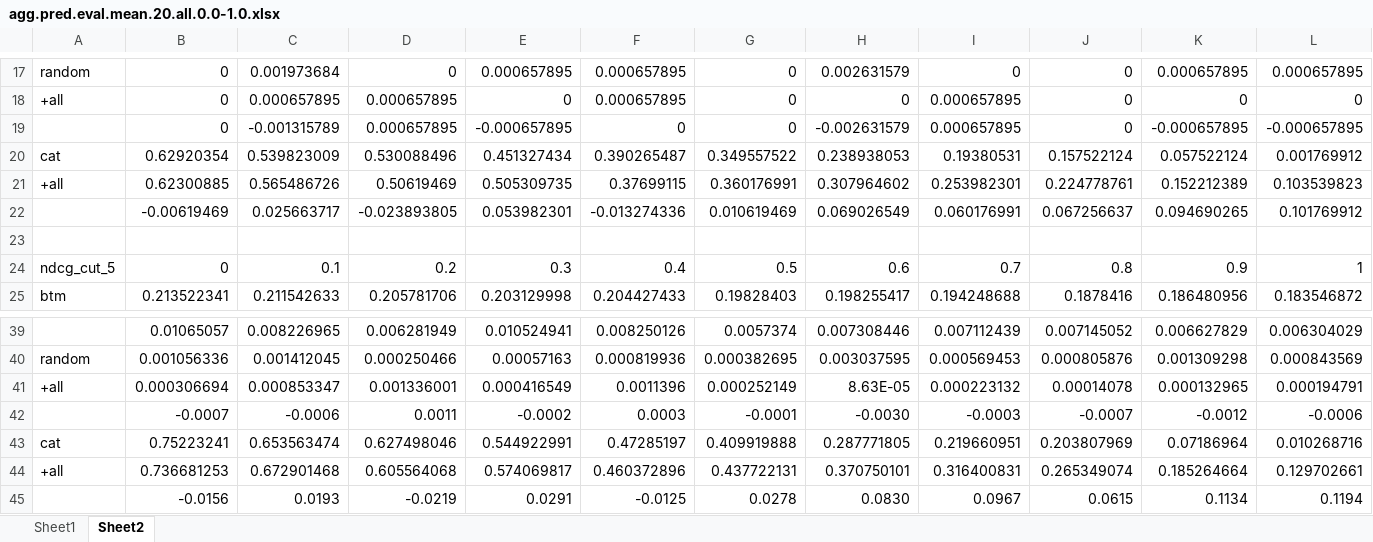
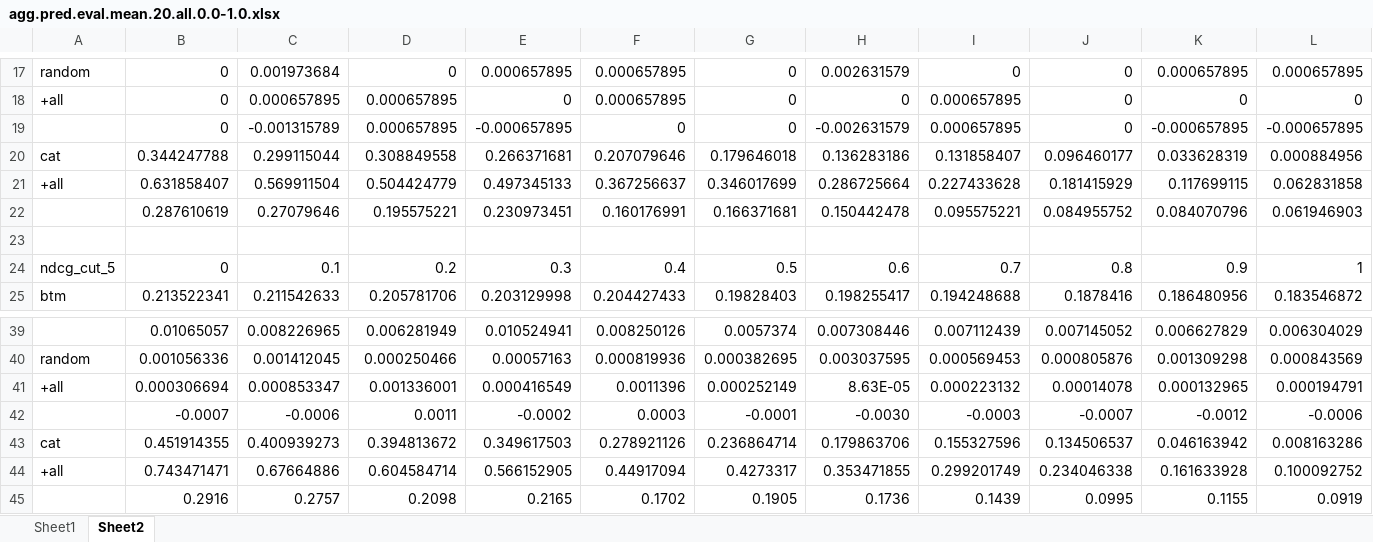
Before and after one commit to fani-lab/LADy, an Excel workbook: output/SemEval-14/Restaurants/agg.pred.eval.mean.20.all.0.0-1.0.xlsx, sheet Sheet2, drawn as a sheet; only a part is shown, gaps mark what is left out; values as stored, in another font and other column widths than the file's, no borders; charts and pictures not drawn; removed rows and columns are numbered as before the commit, all else as after; the diff names each change by its address in the sheet, - before the commit and + after, or states it on an @@ line.

```diff
--- a/output/SemEval-14/Restaurants/agg.pred.eval.mean.20.all.0.0-1.0.xlsx (sheet Sheet2)
+++ b/output/SemEval-14/Restaurants/agg.pred.eval.mean.20.all.0.0-1.0.xlsx (sheet Sheet2)
-row 20: cat | 0.62920354 | 0.539823009 | 0.530088496 | 0.451327434 | 0.390265487 | 0.349557522 | 0.238938053 | 0.19380531 | 0.157522124 | 0.057522124 | 0.001769912
-row 21: +all | 0.62300885 | 0.565486726 | 0.50619469 | 0.505309735 | 0.37699115 | 0.360176991 | 0.307964602 | 0.253982301 | 0.224778761 | 0.152212389 | 0.103539823
-row 22:  | -0.00619469 | 0.025663717 | -0.023893805 | 0.053982301 | -0.013274336 | 0.010619469 | 0.069026549 | 0.060176991 | 0.067256637 | 0.094690265 | 0.101769912
+row 20: cat | 0.344247788 | 0.299115044 | 0.308849558 | 0.266371681 | 0.207079646 | 0.179646018 | 0.136283186 | 0.131858407 | 0.096460177 | 0.033628319 | 0.000884956
+row 21: +all | 0.631858407 | 0.569911504 | 0.504424779 | 0.497345133 | 0.367256637 | 0.346017699 | 0.286725664 | 0.227433628 | 0.181415929 | 0.117699115 | 0.062831858
+row 22:  | 0.287610619 | 0.27079646 | 0.195575221 | 0.230973451 | 0.160176991 | 0.166371681 | 0.150442478 | 0.095575221 | 0.084955752 | 0.084070796 | 0.061946903
-row 43: cat | 0.75223241 | 0.653563474 | 0.627498046 | 0.544922991 | 0.47285197 | 0.409919888 | 0.287771805 | 0.219660951 | 0.203807969 | 0.07186964 | 0.010268716
-row 44: +all | 0.736681253 | 0.672901468 | 0.605564068 | 0.574069817 | 0.460372896 | 0.437722131 | 0.370750101 | 0.316400831 | 0.265349074 | 0.185264664 | 0.129702661
-row 45:  | -0.0156 | 0.0193 | -0.0219 | 0.0291 | -0.0125 | 0.0278 | 0.0830 | 0.0967 | 0.0615 | 0.1134 | 0.1194
+row 43: cat | 0.451914355 | 0.400939273 | 0.394813672 | 0.349617503 | 0.278921126 | 0.236864714 | 0.179863706 | 0.155327596 | 0.134506537 | 0.046163942 | 0.008163286
+row 44: +all | 0.743471471 | 0.67664886 | 0.604584714 | 0.566152905 | 0.44917094 | 0.4273317 | 0.353471855 | 0.299201749 | 0.234046338 | 0.161633928 | 0.100092752
+row 45:  | 0.2916 | 0.2757 | 0.2098 | 0.2165 | 0.1702 | 0.1905 | 0.1736 | 0.1439 | 0.0995 | 0.1155 | 0.0919
```
Also changed, not shown: charts or pictures, output/SemEval-14/Restaurants/agg.pred.eval.mean.20.0.0.xlsx.
